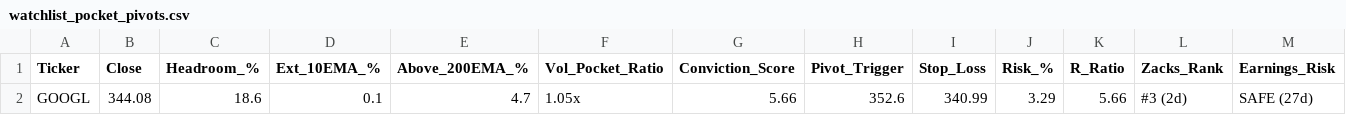
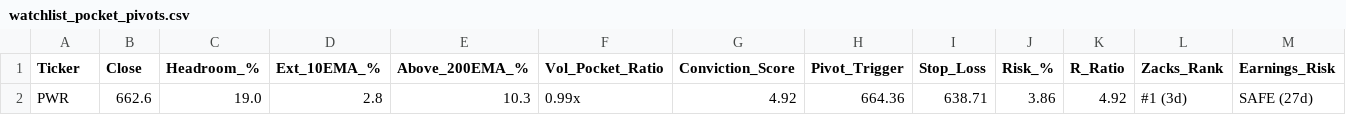
Before and after one commit to Safetyman66/market-screener, a CSV file: watchlist_pocket_pivots.csv, drawn as a sheet.

```diff
--- a/watchlist_pocket_pivots.csv
+++ b/watchlist_pocket_pivots.csv
@@ -1,2 +1,2 @@
 Ticker,Close,Headroom_%,Ext_10EMA_%,Above_200EMA_%,Vol_Pocket_Ratio,Conviction_Score,Pivot_Trigger,Stop_Loss,Risk_%,R_Ratio,Zacks_Rank,Earnings_Risk
-GOOGL,344.08,18.6,0.1,4.7,1.05x,5.66,352.6,340.99,3.29,5.66,#3 (2d),SAFE (27d)
+PWR,662.6,19.0,2.8,10.3,0.99x,4.92,664.36,638.71,3.86,4.92,#1 (3d),SAFE (27d)
```
Also changed, not shown: watchlist_base_resets.csv, watchlist_liquidity_sweeps.csv, 8 other files.
